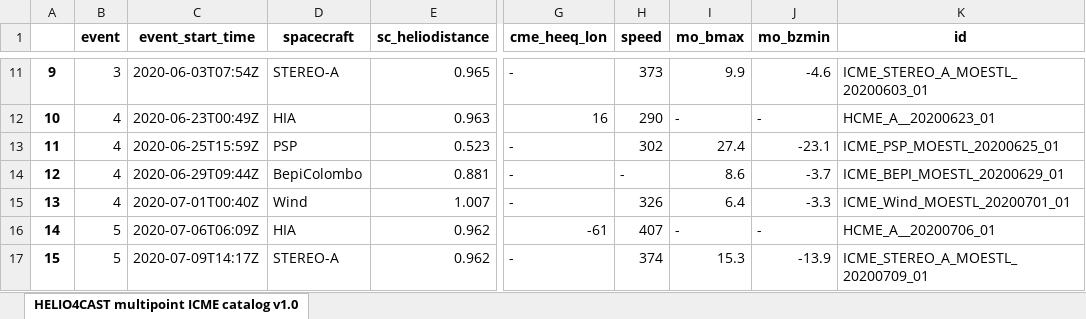
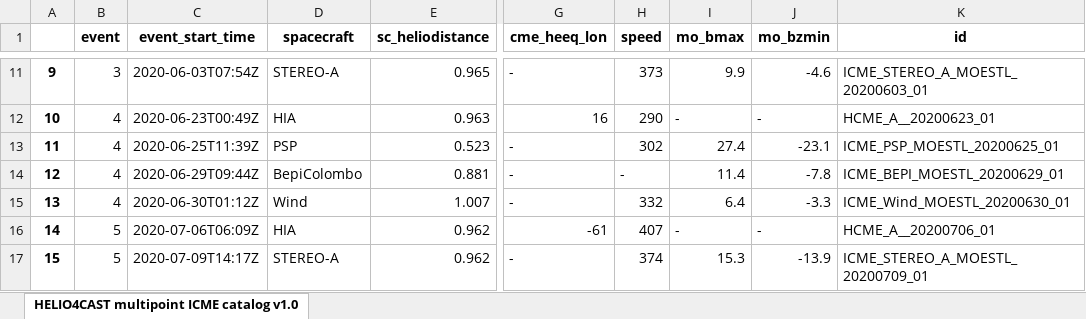
Before and after one commit to cmoestl/heliocats, an Excel workbook: lineups/HELIO4CAST_multipoint_v10.xlsx, sheet HELIO4CAST multipoint ICME catalog v1.0, drawn as a sheet; only a part is shown, gaps mark what is left out; values as stored, in another font and other column widths than the file's, no borders; the diff names each change by its address in the sheet, - before the commit and + after, or states it on an @@ line.

```diff
--- a/lineups/HELIO4CAST_multipoint_v10.xlsx (sheet HELIO4CAST multipoint ICME catalog v1.0)
+++ b/lineups/HELIO4CAST_multipoint_v10.xlsx (sheet HELIO4CAST multipoint ICME catalog v1.0)
-C13 (event_start_time): 2020-06-25T15:59Z
+C13 (event_start_time): 2020-06-25T11:39Z
-I14 (mo_bmax): 8.6
+I14 (mo_bmax): 11.4
-J14 (mo_bzmin): -3.7
+J14 (mo_bzmin): -7.8
-C15 (event_start_time): 2020-07-01T00:40Z
+C15 (event_start_time): 2020-06-30T01:12Z
-H15 (speed): 326
+H15 (speed): 332
-K15 (id): ICME_Wind_MOESTL_20200701_01
+K15 (id): ICME_Wind_MOESTL_20200630_01
```
Also changed, not shown: icmecat/HELCATS_ICMECAT_v20.xlsx, icmecat/HELCATS_ICMECAT_v20_master.xlsx, 33 other files.
